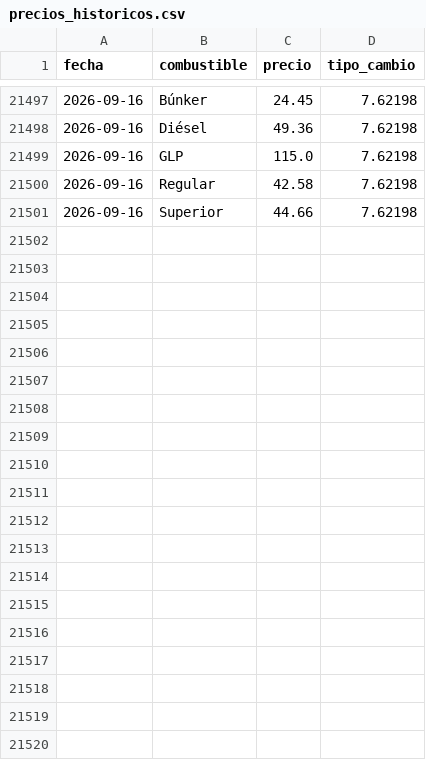
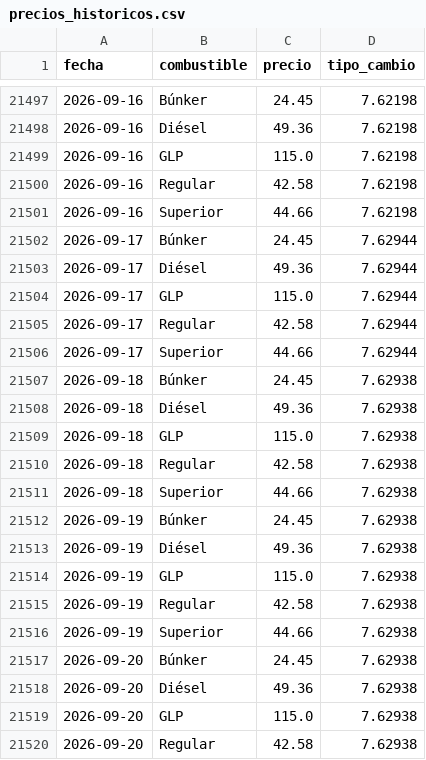
Before and after one commit to PeterArgueta/Precios_combustibles_GT, a CSV file: precios_historicos.csv, drawn as a sheet; only a part is shown, gaps mark what is left out; the diff covers the shown part only; the diff names each change by its address in the sheet, - before the commit and + after, or states it on an @@ line.

```diff
--- a/precios_historicos.csv
+++ b/precios_historicos.csv
+row 21502: 2026-09-17 | Búnker | 24.45 | 7.62944
+row 21503: 2026-09-17 | Diésel | 49.36 | 7.62944
+row 21504: 2026-09-17 | GLP | 115.0 | 7.62944
+row 21505: 2026-09-17 | Regular | 42.58 | 7.62944
+row 21506: 2026-09-17 | Superior | 44.66 | 7.62944
+row 21507: 2026-09-18 | Búnker | 24.45 | 7.62938
+row 21508: 2026-09-18 | Diésel | 49.36 | 7.62938
+row 21509: 2026-09-18 | GLP | 115.0 | 7.62938
+row 21510: 2026-09-18 | Regular | 42.58 | 7.62938
+row 21511: 2026-09-18 | Superior | 44.66 | 7.62938
+row 21512: 2026-09-19 | Búnker | 24.45 | 7.62938
+row 21513: 2026-09-19 | Diésel | 49.36 | 7.62938
+row 21514: 2026-09-19 | GLP | 115.0 | 7.62938
+row 21515: 2026-09-19 | Regular | 42.58 | 7.62938
+row 21516: 2026-09-19 | Superior | 44.66 | 7.62938
+row 21517: 2026-09-20 | Búnker | 24.45 | 7.62938
+row 21518: 2026-09-20 | Diésel | 49.36 | 7.62938
+row 21519: 2026-09-20 | GLP | 115.0 | 7.62938
+row 21520: 2026-09-20 | Regular | 42.58 | 7.62938
```
Also changed, not shown: 11 added rows elsewhere in this file, 3 other files.
